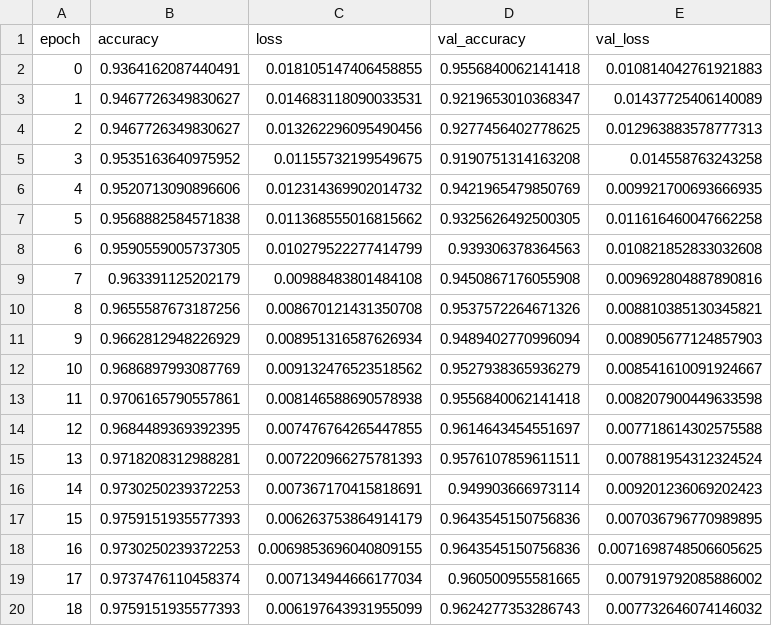
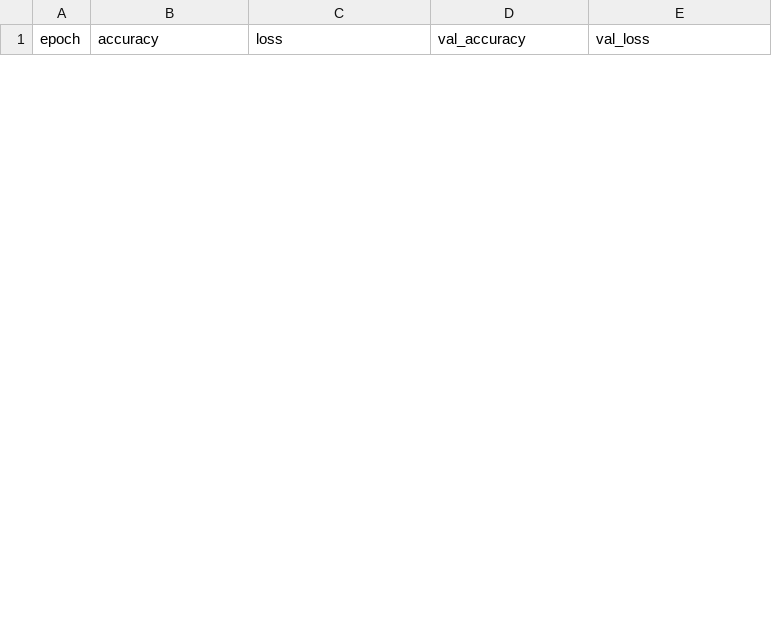
Before and after one commit to t-Shack/Pneumonia_AI, a CSV file: model_training/outputs/history/history_softmax.csv, drawn as a sheet; only a part is shown; the diff covers the shown part only.

```diff
--- a/model_training/outputs/history/history_softmax.csv
+++ b/model_training/outputs/history/history_softmax.csv
@@ -1,20 +1 @@
 epoch,accuracy,loss,val_accuracy,val_loss
-0,0.9364162087440491,0.018105147406458855,0.9556840062141418,0.010814042761921883
-1,0.9467726349830627,0.014683118090033531,0.9219653010368347,0.01437725406140089
-2,0.9467726349830627,0.013262296095490456,0.9277456402778625,0.012963883578777313
-3,0.9535163640975952,0.01155732199549675,0.9190751314163208,0.014558763243258
-4,0.9520713090896606,0.012314369902014732,0.9421965479850769,0.009921700693666935
-5,0.9568882584571838,0.011368555016815662,0.9325626492500305,0.011616460047662258
-6,0.9590559005737305,0.010279522277414799,0.939306378364563,0.010821852833032608
-7,0.963391125202179,0.00988483801484108,0.9450867176055908,0.009692804887890816
-8,0.9655587673187256,0.008670121431350708,0.9537572264671326,0.008810385130345821
-9,0.9662812948226929,0.008951316587626934,0.9489402770996094,0.008905677124857903
-10,0.9686897993087769,0.009132476523518562,0.9527938365936279,0.008541610091924667
-11,0.9706165790557861,0.008146588690578938,0.9556840062141418,0.008207900449633598
-12,0.9684489369392395,0.007476764265447855,0.9614643454551697,0.007718614302575588
-13,0.9718208312988281,0.007220966275781393,0.9576107859611511,0.007881954312324524
-14,0.9730250239372253,0.007367170415818691,0.949903666973114,0.009201236069202423
-15,0.9759151935577393,0.006263753864914179,0.9643545150756836,0.007036796770989895
-16,0.9730250239372253,0.0069853696040809155,0.9643545150756836,0.0071698748506605625
-17,0.9737476110458374,0.007134944666177034,0.960500955581665,0.007919792085886002
-18,0.9759151935577393,0.006197643931955099,0.9624277353286743,0.007732646074146032
```
Also changed, not shown: 12 added rows and 7 removed rows elsewhere in this file, model_training/outputs/history/history_sigmoid.csv, 28 other files.
